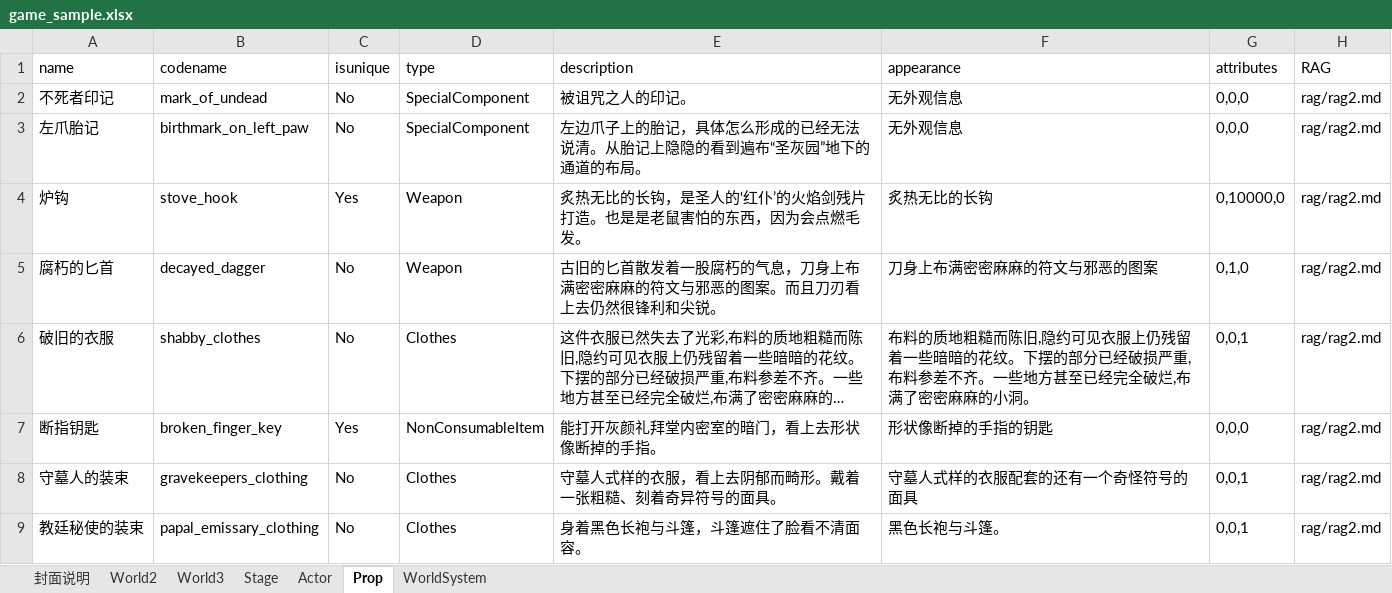
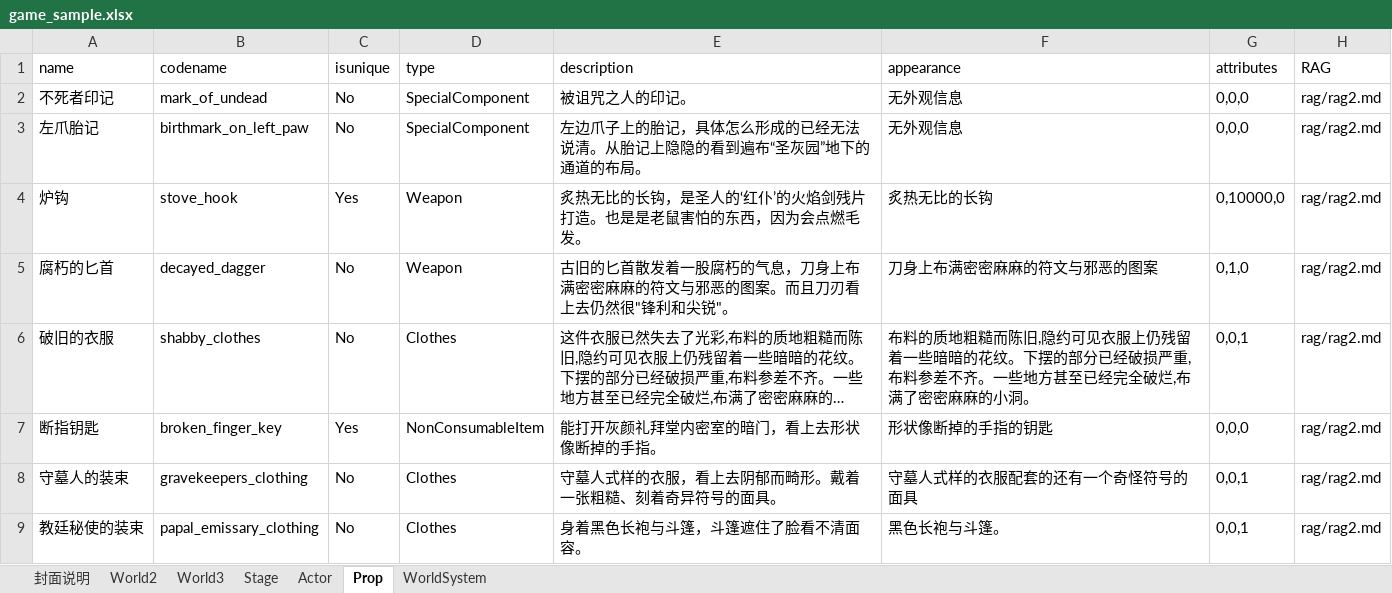
Before and after one commit to yanghanggit/ai-rpg, an Excel workbook: game_sample/excel/game_sample.xlsx, sheet Prop, drawn as a sheet; long unchanged cells end in …; values as stored, in another font and other column widths than the file's, no borders; the diff names each change by its address in the sheet, - before the commit and + after, or states it on an @@ line.

```diff
--- a/game_sample/excel/game_sample.xlsx (sheet Prop)
+++ b/game_sample/excel/game_sample.xlsx (sheet Prop)
-E5 (description): …去仍然很锋利和尖锐。
+E5 (description): …去仍然很"锋利和尖锐"。
```
Also changed, not shown: sheet World2, 2 other files.
